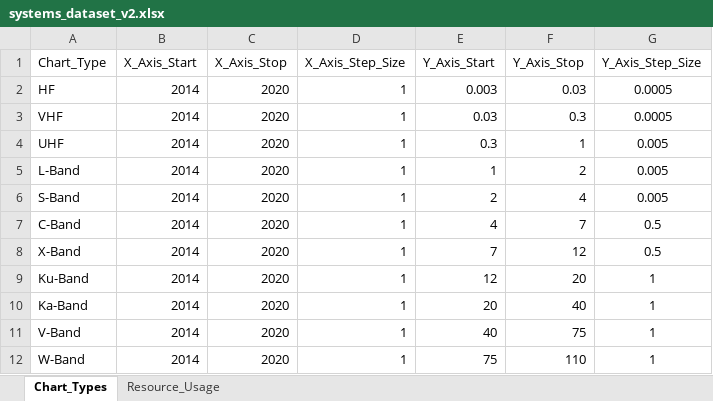
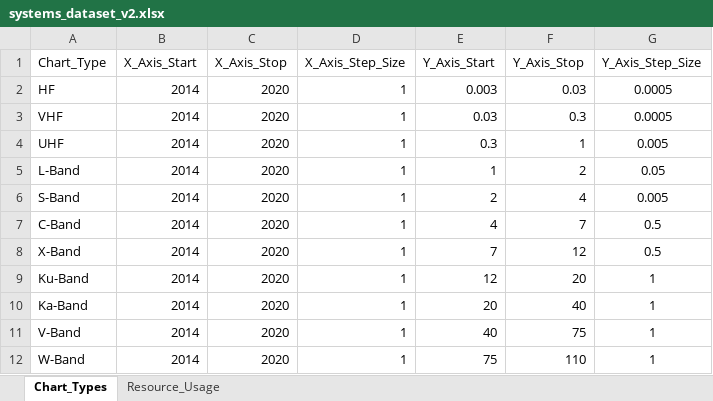
Before and after one commit to foxtails225/Spectrum-Dashboard, an Excel workbook: client/public/static/excel/systems_dataset_v2.xlsx, sheet Chart_Types, drawn as a sheet; values as stored, in another font and other column widths than the file's, no borders; table styles not drawn; the diff names each change by its address in the sheet, - before the commit and + after, or states it on an @@ line.

Commit message:
Update title and L-Band y axis step adjustment

```diff
--- a/client/public/static/excel/systems_dataset_v2.xlsx (sheet Chart_Types)
+++ b/client/public/static/excel/systems_dataset_v2.xlsx (sheet Chart_Types)
-G5 (Y_Axis_Step_Size): 0.005
+G5 (Y_Axis_Step_Size): 0.05
```
Also changed, not shown: server/build/static/excel/systems_dataset_v2.xlsx, 13 other files.
